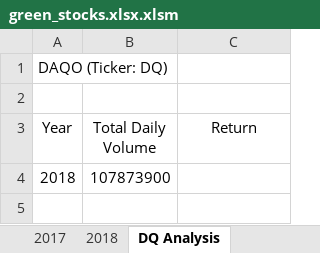
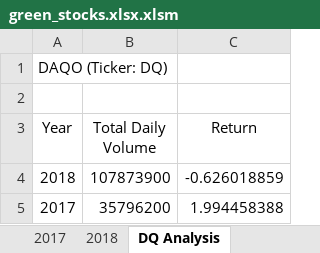
Before and after one commit to SringayKeno/stock-analysis, an Excel workbook: green_stocks.xlsx.xlsm, sheet DQ Analysis, drawn as a sheet; values as stored, in another font and other column widths than the file's, no borders; the diff names each change by its address in the sheet, - before the commit and + after, or states it on an @@ line.

```diff
--- a/green_stocks.xlsx.xlsm (sheet DQ Analysis)
+++ b/green_stocks.xlsx.xlsm (sheet DQ Analysis)
-C4 (Return): (empty)
+C4 (Return): -0.626018859
+row 5: 2017 | 35796200 | 1.994458388
```
Also changed, not shown: other sheet tabs.
